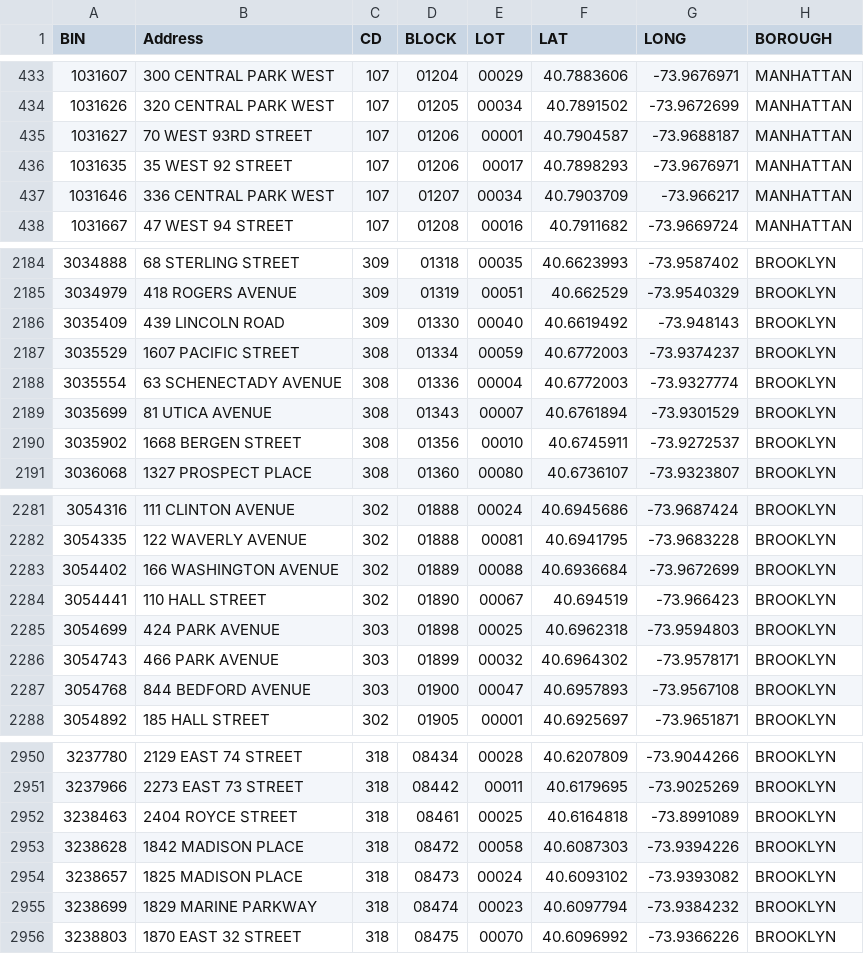
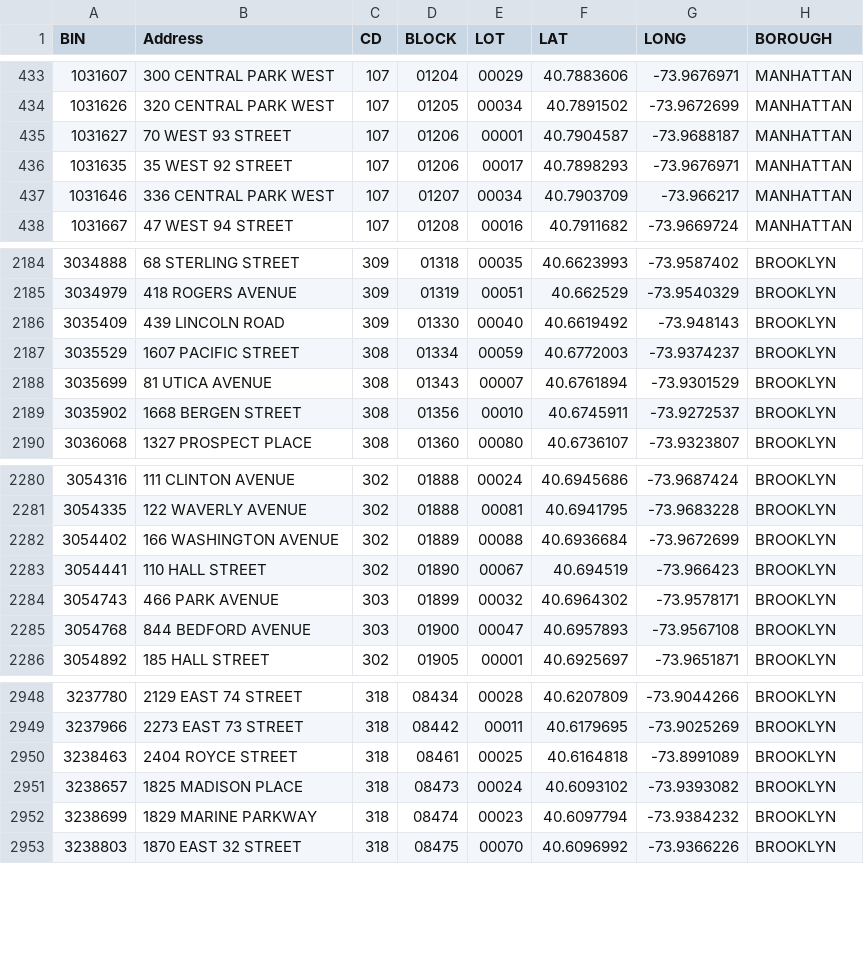
Before and after one commit to NYCDOB/SiteSafety_V2, a CSV file: data/CSC_RouteList.csv, drawn as a sheet; only a part is shown, gaps mark what is left out.

```diff
--- a/data/CSC_RouteList.csv
+++ b/data/CSC_RouteList.csv
@@ -434,3 +434,3 @@ BIN,Address,CD,BLOCK,LOT,LAT,LONG,BOROUGH
 1031626,320 CENTRAL PARK WEST,107,01205,00034,40.7891502,-73.9672699,MANHATTAN
-1031627,70 WEST 93RD STREET,107,01206,00001,40.7904587,-73.9688187,MANHATTAN
+1031627,70 WEST   93 STREET,107,01206,00001,40.7904587,-73.9688187,MANHATTAN
 1031635,35 WEST   92 STREET,107,01206,00017,40.7898293,-73.9676971,MANHATTAN
@@ -2187,3 +2187,2 @@ BIN,Address,CD,BLOCK,LOT,LAT,LONG,BOROUGH
 3035529,1607 PACIFIC STREET,308,01334,00059,40.6772003,-73.9374237,BROOKLYN
-3035554,63 SCHENECTADY AVENUE,308,01336,00004,40.6772003,-73.9327774,BROOKLYN
 3035699,81 UTICA AVENUE,308,01343,00007,40.6761894,-73.9301529,BROOKLYN
@@ -2284,3 +2283,2 @@ BIN,Address,CD,BLOCK,LOT,LAT,LONG,BOROUGH
 3054441,110 HALL STREET,302,01890,00067,40.694519,-73.966423,BROOKLYN
-3054699,424 PARK AVENUE,303,01898,00025,40.6962318,-73.9594803,BROOKLYN
 3054743,466 PARK AVENUE,303,01899,00032,40.6964302,-73.9578171,BROOKLYN
@@ -2952,3 +2950,2 @@ BIN,Address,CD,BLOCK,LOT,LAT,LONG,BOROUGH
 3238463,2404 ROYCE STREET,318,08461,00025,40.6164818,-73.8991089,BROOKLYN
-3238628,1842 MADISON PLACE,318,08472,00058,40.6087303,-73.9394226,BROOKLYN
 3238657,1825 MADISON PLACE,318,08473,00024,40.6093102,-73.9393082,BROOKLYN
```
Also changed, not shown: 1 other file.
